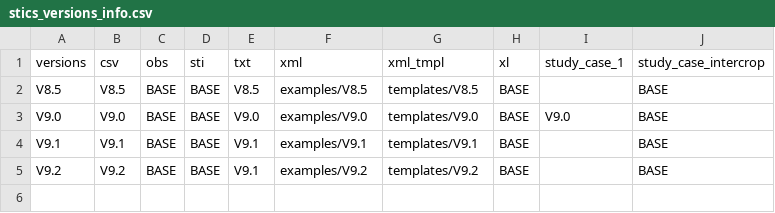
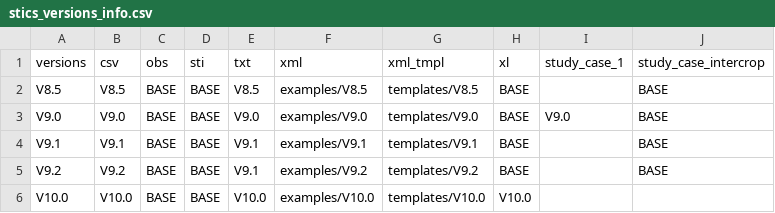
Before and after one commit to SticsRPacks/SticsRFiles, a CSV file: inst/extdata/versions/stics_versions_info.csv, drawn as a sheet.

Commit message:
updates for V10.0 version

```diff
--- a/inst/extdata/versions/stics_versions_info.csv
+++ b/inst/extdata/versions/stics_versions_info.csv
@@ -5 +5,2 @@ V9.1;V9.1;BASE;BASE;V9.1;examples/V9.1;templates/V9.1;BASE;;BASE
 V9.2;V9.2;BASE;BASE;V9.1;examples/V9.2;templates/V9.2;BASE;;BASE
+V10.0;V10.0;BASE;BASE;V10.0;examples/V10.0;templates/V10.0;V10.0;;
```
Also changed, not shown: 28 other files.
